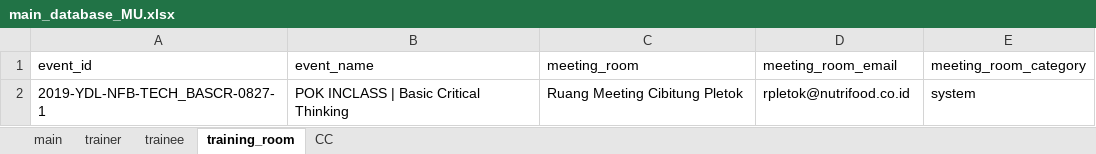
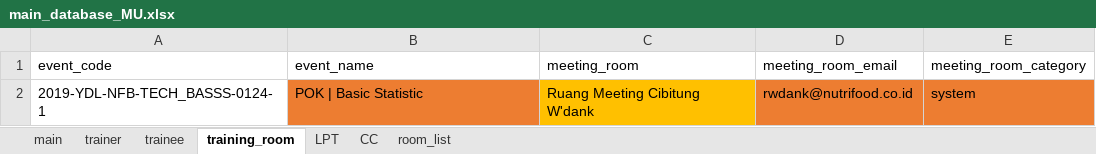
Before and after one commit to fahimhm/GUI4Meeting, an Excel workbook: main_database_MU.xlsx, sheet training_room, drawn as a sheet; values as stored, in another font and other column widths than the file's, no borders; the diff names each change by its address in the sheet, - before the commit and + after, or states it on an @@ line.

```diff
--- a/main_database_MU.xlsx (sheet training_room)
+++ b/main_database_MU.xlsx (sheet training_room)
+sheet tab: LPT
+sheet tab: room_list
-A1: event_id
+A1: event_code
-A2 (event_code): 2019-YDL-NFB-TECH_BASCR-0827-1
+A2 (event_code): 2019-YDL-NFB-TECH_BASSS-0124-1
-B2 (event_name): POK INCLASS | Basic Critical Thinking
+B2 (event_name): POK | Basic Statistic
-B2 fill: none
+B2 fill: #ED7D31
-C2 (meeting_room): Ruang Meeting Cibitung Pletok
+C2 (meeting_room): Ruang Meeting Cibitung W'dank
-C2 fill: none
+C2 fill: #FFC000
-D2 (meeting_room_email): rpletok@nutrifood.co.id
+D2 (meeting_room_email): rwdank@nutrifood.co.id
-D2:E2 fill: none
+D2:E2 fill: #ED7D31
```
Also changed, not shown: sheet trainee, sheet main, sheet trainer, formulas that keep their value, old_version/2019_REPIT Cibitung.xlsx, old_version/database.xlsx, 4 other files.
